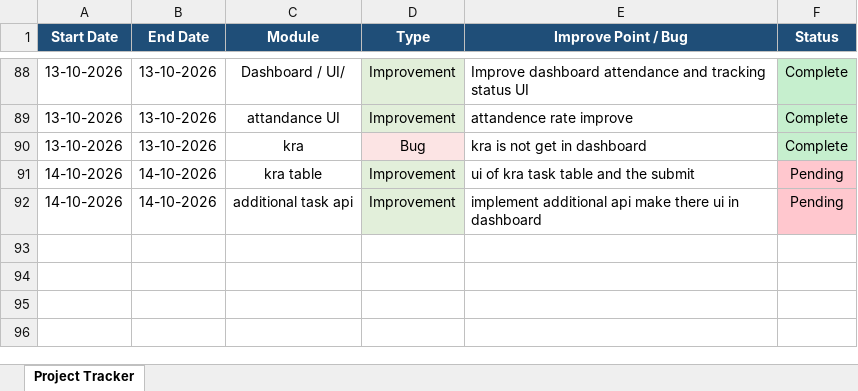
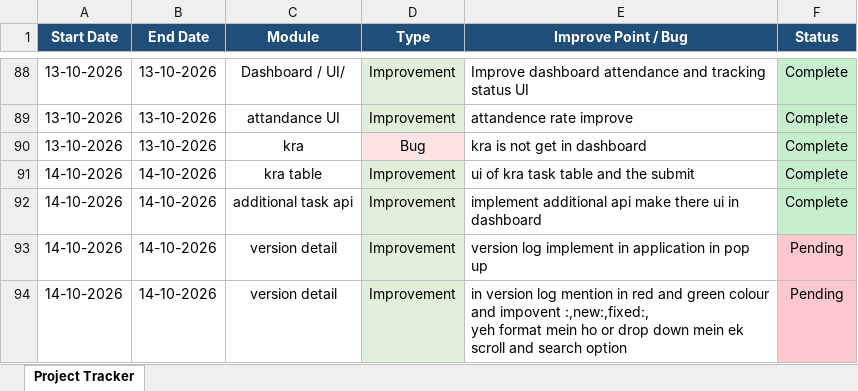
Before and after one commit to lakshitsharma7/ihrmsMonitor, an Excel workbook: Monitoring Doc/Project_Task_Tracker (1).xlsx, sheet Project Tracker, drawn as a sheet; only a part is shown, gaps mark what is left out; values as stored, in another font and other column widths than the file's, no borders; ↵ is a line break in a cell; the diff names each change by its address in the sheet, - before the commit and + after, or states it on an @@ line.

Commit message:
additional task improve , version pop implementation and log show

```diff
--- a/Monitoring Doc/Project_Task_Tracker (1).xlsx (sheet Project Tracker)
+++ b/Monitoring Doc/Project_Task_Tracker (1).xlsx (sheet Project Tracker)
-F91:F92 (Status): Pending
+F91:F92 (Status): Complete
-F91:F92 fill: #FFC7CE
+F91:F92 fill: #C6EFCE
+row 93: 14-10-2026 | 14-10-2026 | version detail | Improvement | version log implement in application in pop up | Pending
+row 94: 14-10-2026 | 14-10-2026 | version detail | Improvement | in version log mention in red and green colour and impovent :,new:,fixed:, ↵ yeh format mein ho or drop down mein ek scroll and search option | Pending
```
Also changed, not shown: 6 other files.
